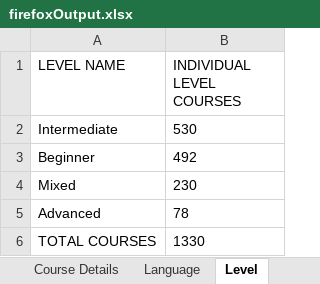
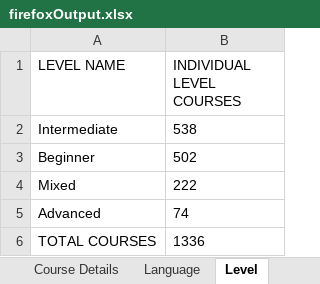
Before and after one commit to ajmaliikk/OpenSourcePandits_Coursera, an Excel workbook: firefoxOutput.xlsx, sheet Level, drawn as a sheet; values as stored, in another font and other column widths than the file's, no borders; the diff names each change by its address in the sheet, - before the commit and + after, or states it on an @@ line.

```diff
--- a/firefoxOutput.xlsx (sheet Level)
+++ b/firefoxOutput.xlsx (sheet Level)
-B2 (INDIVIDUAL LEVEL COURSES): 530
+B2 (INDIVIDUAL LEVEL COURSES): 538
-B3 (INDIVIDUAL LEVEL COURSES): 492
+B3 (INDIVIDUAL LEVEL COURSES): 502
-B4 (INDIVIDUAL LEVEL COURSES): 230
+B4 (INDIVIDUAL LEVEL COURSES): 222
-B5 (INDIVIDUAL LEVEL COURSES): 78
+B5 (INDIVIDUAL LEVEL COURSES): 74
-B6 (INDIVIDUAL LEVEL COURSES): 1330
+B6 (INDIVIDUAL LEVEL COURSES): 1336
```
Also changed, not shown: sheet Language, chromeOutput.xlsx, 57 other files.
